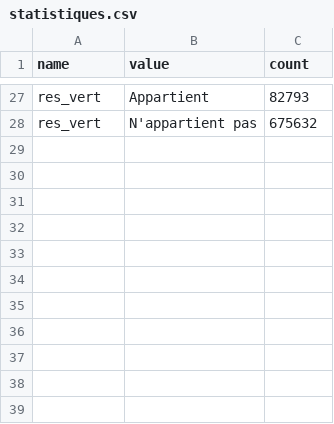
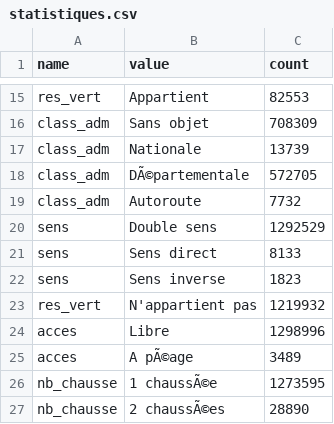
Before and after one commit to mborne/postgis-integration, a CSV file: datasets/route500/statistiques.csv, drawn as a sheet; only a part is shown, gaps mark what is left out; addresses are those after the commit; the diff covers the shown part only; the diff names each change by its address in the sheet, - before the commit and + after, or states it on an @@ line.

```diff
--- a/datasets/route500/statistiques.csv
+++ b/datasets/route500/statistiques.csv
-C15 (count): 82793
+C15 (count): 82553
+row 16: class_adm | Sans objet | 708309
+row 17: class_adm | Nationale | 13739
+row 18: class_adm | DÃ©partementale | 572705
+row 19: class_adm | Autoroute | 7732
+row 20: sens | Double sens | 1292529
+row 21: sens | Sens direct | 8133
+row 22: sens | Sens inverse | 1823
-C23 (count): 675632
+C23 (count): 1219932
+row 24: acces | Libre | 1298996
+row 25: acces | A pÃ©age | 3489
+row 26: nb_chausse | 1 chaussÃ©e | 1273595
+row 27: nb_chausse | 2 chaussÃ©es | 28890
```
Also changed, not shown: 6 added rows, 18 removed rows and 8 edited cells elsewhere in this file, 12 other files.
